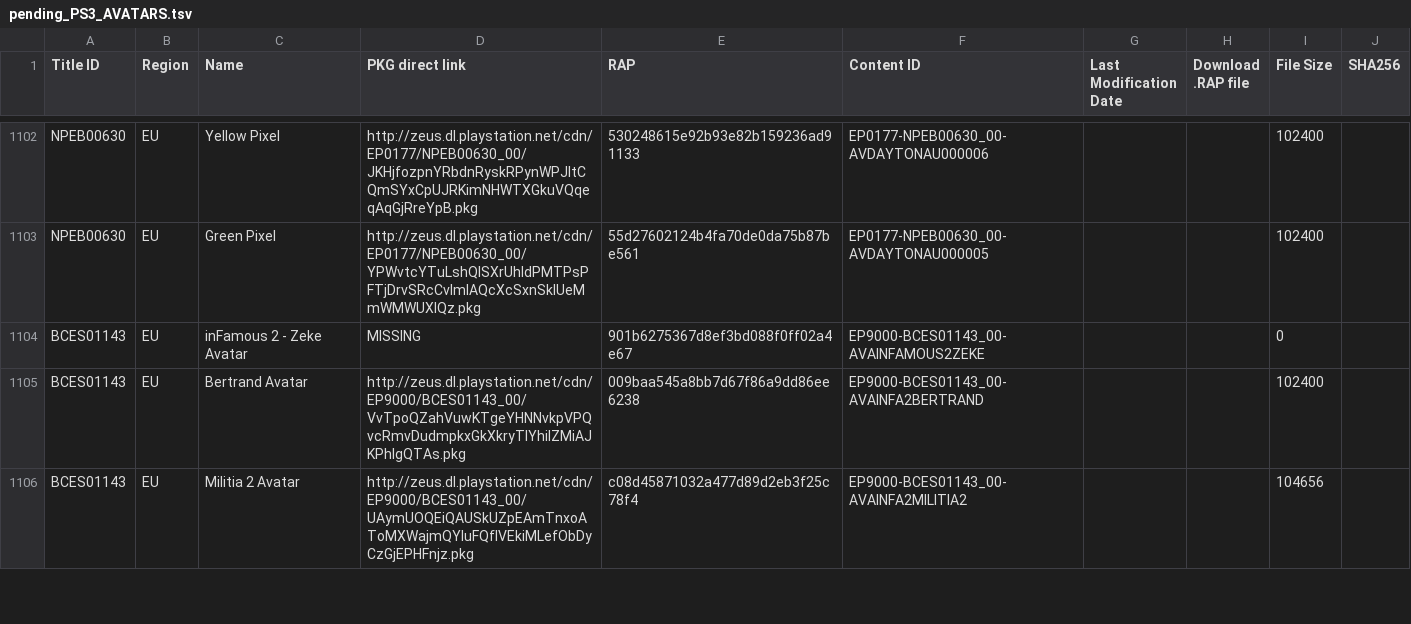
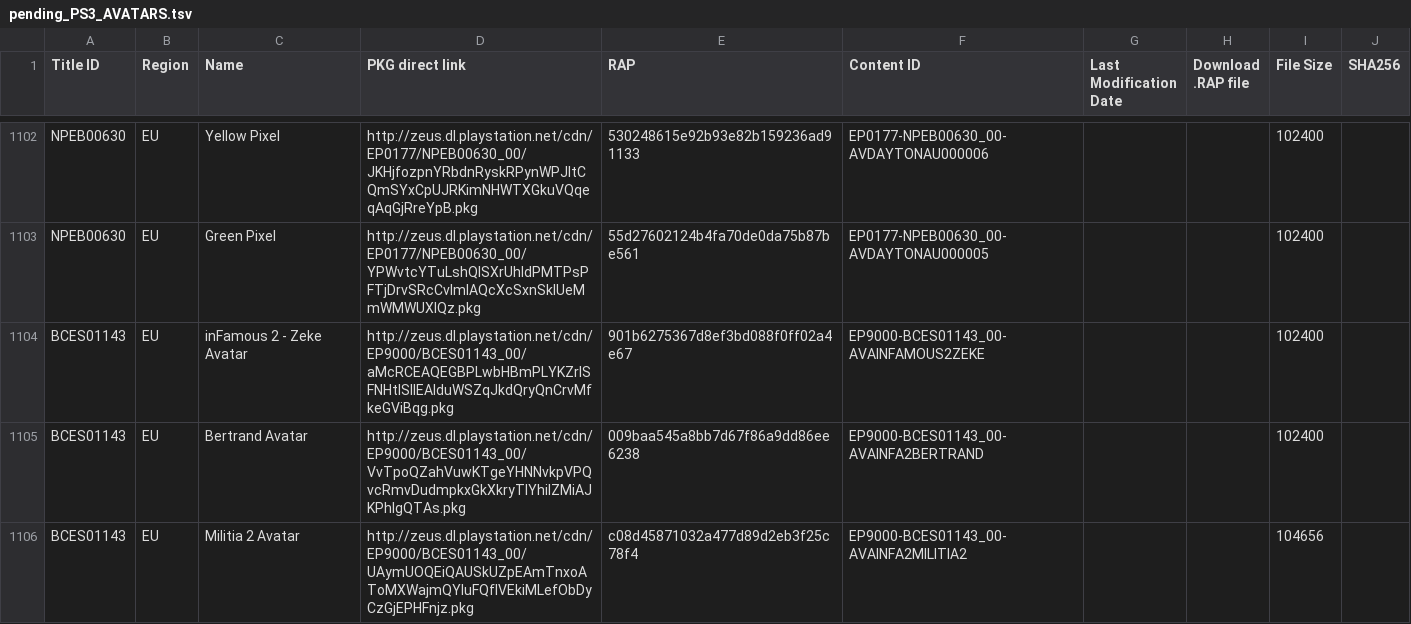
Before and after one commit to jy95/pkgi-ps3-nopaystation, a TSV file: input/pending_PS3_AVATARS.tsv, drawn as a sheet; only a part is shown, gaps mark what is left out.

```diff
--- a/input/pending_PS3_AVATARS.tsv
+++ b/input/pending_PS3_AVATARS.tsv
@@ -1103,3 +1103,3 @@ NPEB00630	EU	Yellow Pixel	http://zeus.dl.playstation.net/cdn/EP0177/NPEB00630_00
 NPEB00630	EU	Green Pixel	http://zeus.dl.playstation.net/cdn/EP0177/NPEB00630_00/YPWvtcYTuLshQISXrUhldPMTPsPFTjDrvSRcCvImlAQcXcSxnSkIUeMmWMWUXIQz.pkg	55d27602124b4fa70de0da75b87be561	EP0177-NPEB00630_00-AVDAYTONAU000005			102400	
-BCES01143	EU	inFamous 2 - Zeke Avatar	MISSING	901b6275367d8ef3bd088f0ff02a4e67	EP9000-BCES01143_00-AVAINFAMOUS2ZEKE			0	
+BCES01143	EU	inFamous 2 - Zeke Avatar	http://zeus.dl.playstation.net/cdn/EP9000/BCES01143_00/aMcRCEAQEGBPLwbHBmPLYKZrISFNHtlSlIEAIduWSZqJkdQryQnCrvMfkeGViBqg.pkg	901b6275367d8ef3bd088f0ff02a4e67	EP9000-BCES01143_00-AVAINFAMOUS2ZEKE			102400	
 BCES01143	EU	Bertrand Avatar	http://zeus.dl.playstation.net/cdn/EP9000/BCES01143_00/VvTpoQZahVuwKTgeYHNNvkpVPQvcRmvDudmpkxGkXkryTlYhiIZMiAJKPhIgQTAs.pkg	009baa545a8bb7d67f86a9dd86ee6238	EP9000-BCES01143_00-AVAINFA2BERTRAND			102400	
```
Also changed, not shown: input/pending_PS3_THEMES.tsv, output/pkgi_avatars_pending.csv, 2 other files.
